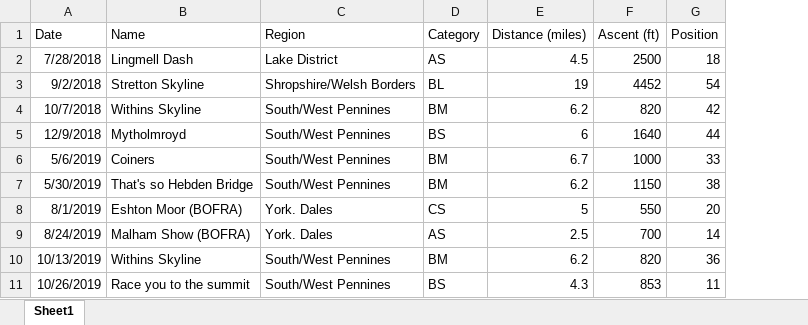
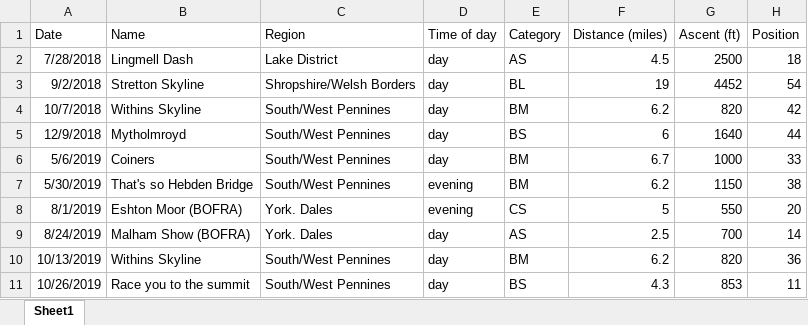
Before and after one commit to jdconey/bits_and_bobs, an Excel workbook: fell_races.xlsx, sheet Sheet1, drawn as a sheet; only a part is shown; values as stored, in another font and other column widths than the file's, no borders; the diff names each change by its address in the sheet, - before the commit and + after, or states it on an @@ line.

Commit message:
Update fell_races.xlsx

```diff
--- a/fell_races.xlsx (sheet Sheet1)
+++ b/fell_races.xlsx (sheet Sheet1)
+column D (Time of day), rows 2-11: day | day | day | day | day | evening | evening | day | day | day
```
Also changed, not shown: formulas that keep their value.
